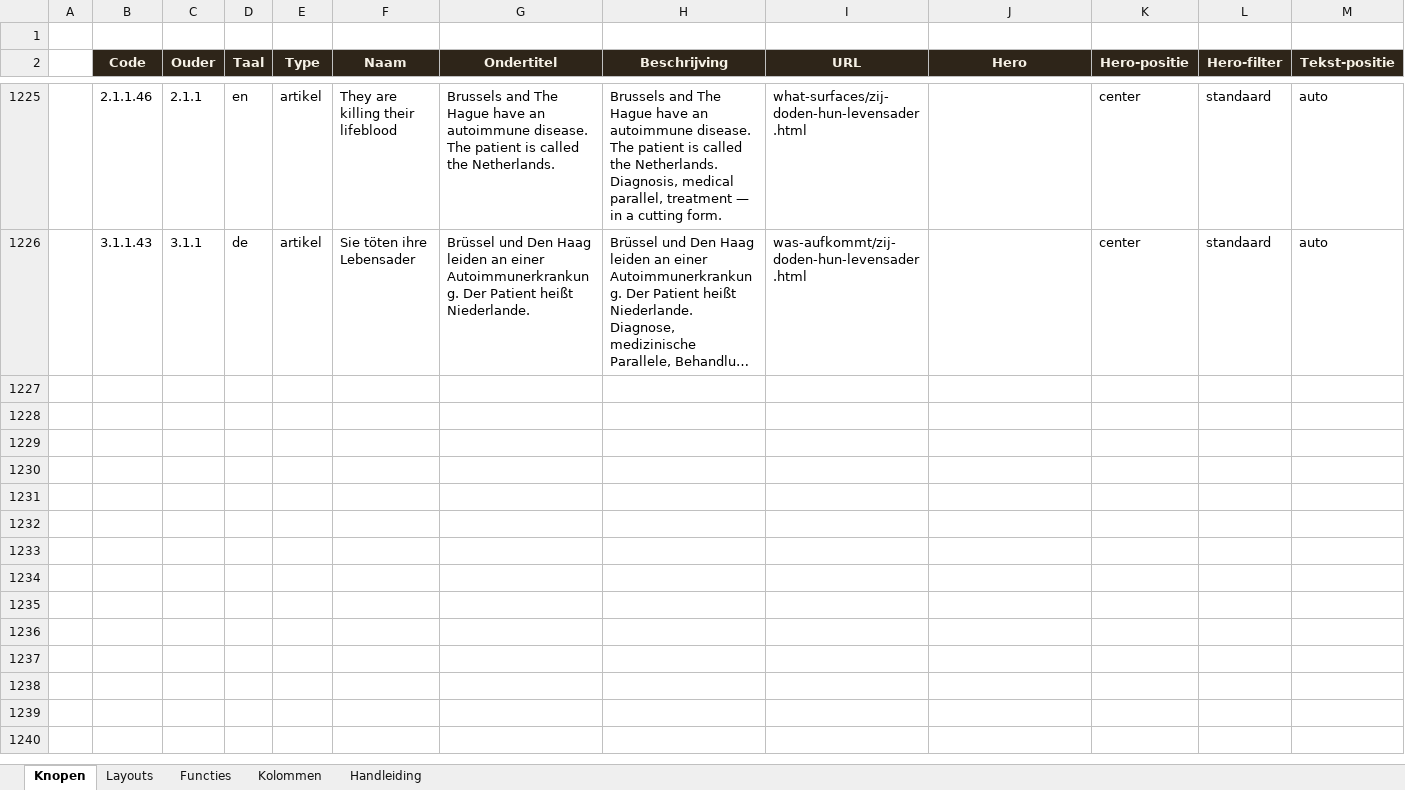
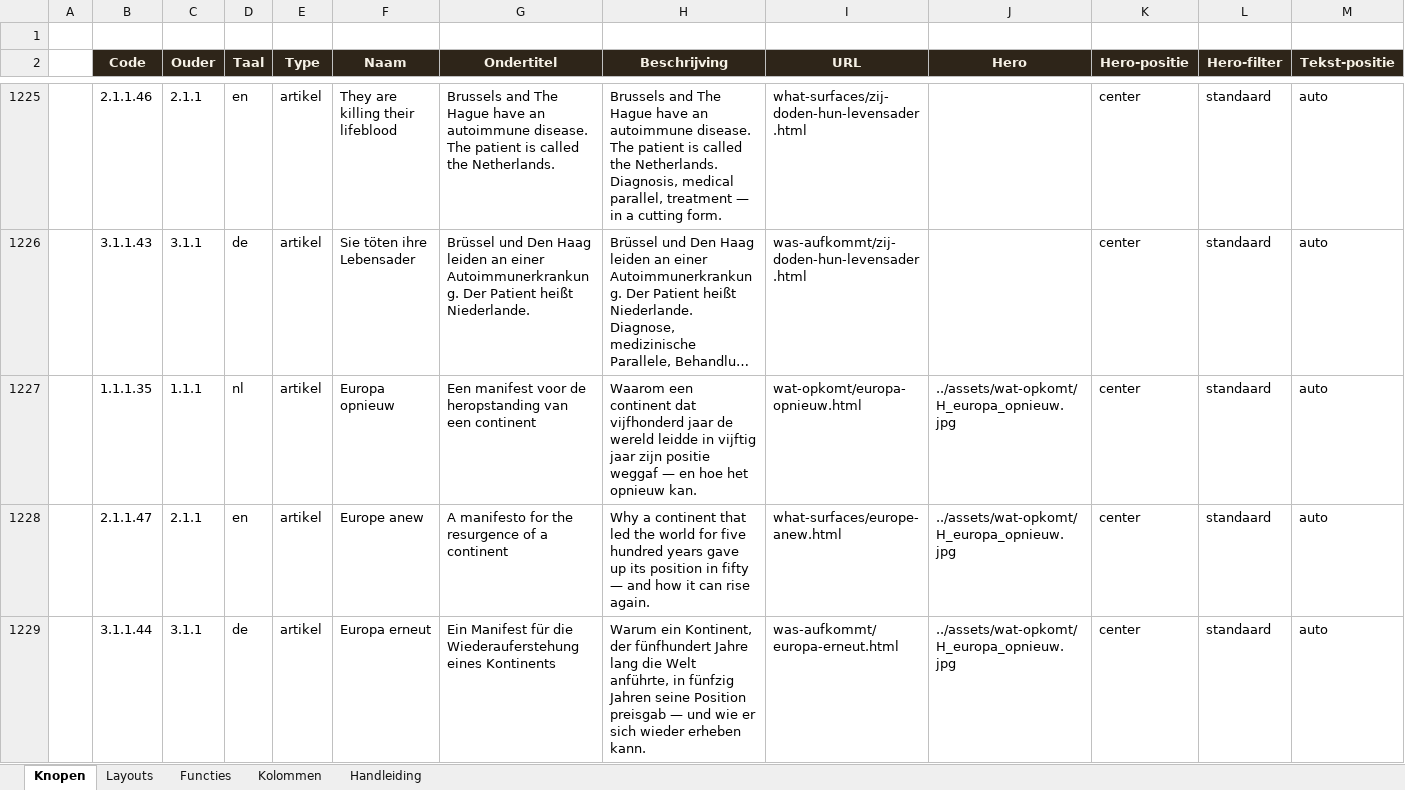
Before and after one commit to koosvanM/openvizier, an Excel workbook: nl/_data/vizier.xlsx, sheet Knopen, drawn as a sheet; only a part is shown, gaps mark what is left out; long unchanged cells end in …; values as stored, in another font and other column widths than the file's, no borders; rows hold the shown columns only; the diff names each change by its address in the sheet, - before the commit and + after, or states it on an @@ line.

Commit message:
Europa opnieuw: manifest gepubliceerd NL/EN/DE
Nieuw manifest 'Europa opnieuw' (9.400 woorden, 4 delen):
- I Visioen: waar we vandaan komen, wat we verloren, wat andere landen leren, tien concrete stappen
- II Diagnose: afgunst als kanker, hoe de gifbeker werd aangereikt, respect-manifest
- III Bewijs: Gardameer-standaard, hoe Nederland 'armoede' herdefinieerde tot € 3.000/mnd (14–16× reëel)
- IV Weg vooruit: aanklacht, wat te doen, aan de kinderen van onze kinderen

Publicatie:
- Hero: zonsopgang Alpen naar Middellandse Zee (assets/wat-opkomt/H_europa_opnieuw.jpg)
- NL: nl/wat-opkomt/europa-opnieuw.html
- EN: en/what-surfaces/europe-anew.html
- DE: de/was-aufkommt/europa-erneut.html
- Dagkrant-regel: .dgk-top banner direct na </nav> in NL/EN/DE
- Xlsx: knopen 1.1.1.35 (nl), 2.1.1.47 (en), 3.1.1.44 (de) toegevoegd
- Slug-cluster toegevoegd
- Twee tabellen in alle drie talen (Gardameer-kosten + armoedegrens-vergelijking)
- Pullquotes op sleutelmomenten

Link-audit: 0 gebroken links.

```diff
--- a/nl/_data/vizier.xlsx (sheet Knopen)
+++ b/nl/_data/vizier.xlsx (sheet Knopen)
+row 1227:  | 1.1.1.35 | 1.1.1 | nl | artikel | Europa opnieuw | Een manifest voor de heropstanding van een continent | Waarom een continent dat vijfhonderd jaar de wereld leidde in vijftig jaar zijn positie weggaf — en hoe het opnieuw kan. | wat-opkomt/europa-opnieuw.html | ../assets/wat-opkomt/H_europa_opnieuw.jpg | center | standaard | auto
+row 1228:  | 2.1.1.47 | 2.1.1 | en | artikel | Europe anew | A manifesto for the resurgence of a continent | Why a continent that led the world for five hundred years gave up its position in fifty — and how it can rise again. | what-surfaces/europe-anew.html | ../assets/wat-opkomt/H_europa_opnieuw.jpg | center | standaard | auto
+row 1229:  | 3.1.1.44 | 3.1.1 | de | artikel | Europa erneut | Ein Manifest für die Wiederauferstehung eines Kontinents | Warum ein Kontinent, der fünfhundert Jahre lang die Welt anführte, in fünfzig Jahren seine Position preisgab — und wie er sich wieder erheben kann. | was-aufkommt/europa-erneut.html | ../assets/wat-opkomt/H_europa_opnieuw.jpg | center | standaard | auto
```
Also changed, not shown: 13 other files.
